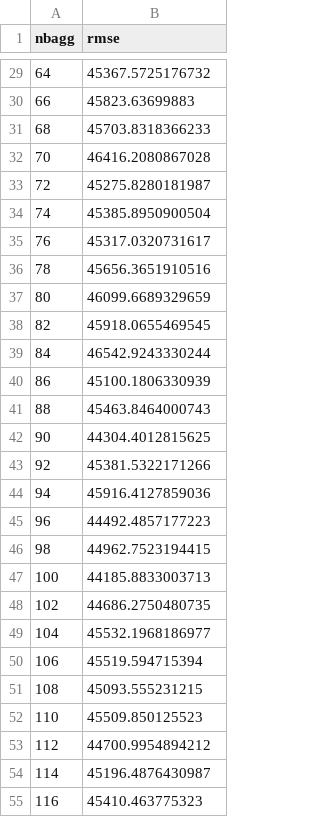
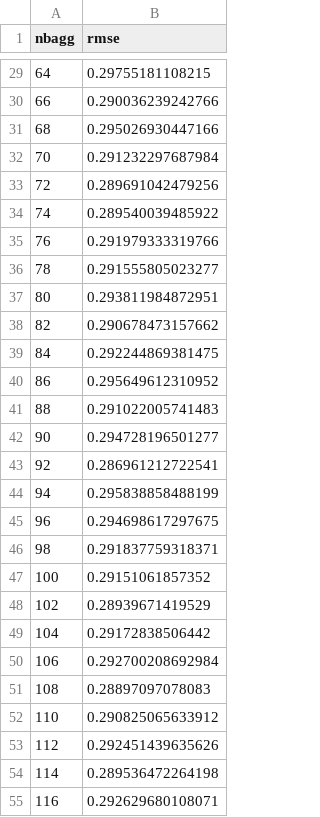
Before and after one commit to anamariaelek/NGSchool22-trees-workshop, a CSV file: data/hypergrid.bagging.EPAS1.csv, drawn as a sheet; only a part is shown, gaps mark what is left out; the diff covers the shown part only.

```diff
--- a/data/hypergrid.bagging.EPAS1.csv
+++ b/data/hypergrid.bagging.EPAS1.csv
@@ -29,27 +29,27 @@ nbagg,rmse
-64,45367.5725176732
-66,45823.63699883
-68,45703.8318366233
-70,46416.2080867028
-72,45275.8280181987
-74,45385.8950900504
-76,45317.0320731617
-78,45656.3651910516
-80,46099.6689329659
-82,45918.0655469545
-84,46542.9243330244
-86,45100.1806330939
-88,45463.8464000743
-90,44304.4012815625
-92,45381.5322171266
-94,45916.4127859036
-96,44492.4857177223
-98,44962.7523194415
-100,44185.8833003713
-102,44686.2750480735
-104,45532.1968186977
-106,45519.594715394
-108,45093.555231215
-110,45509.850125523
-112,44700.9954894212
-114,45196.4876430987
-116,45410.463775323
+64,0.29755181108215
+66,0.290036239242766
+68,0.295026930447166
+70,0.291232297687984
+72,0.289691042479256
+74,0.289540039485922
+76,0.291979333319766
+78,0.291555805023277
+80,0.293811984872951
+82,0.290678473157662
+84,0.292244869381475
+86,0.295649612310952
+88,0.291022005741483
+90,0.294728196501277
+92,0.286961212722541
+94,0.295838858488199
+96,0.294698617297675
+98,0.291837759318371
+100,0.29151061857352
+102,0.28939671419529
+104,0.29172838506442
+106,0.292700208692984
+108,0.28897097078083
+110,0.290825065633912
+112,0.292451439635626
+114,0.289536472264198
+116,0.292629680108071
```
Also changed, not shown: 69 edited cells elsewhere in this file, data/hypergrid.tree.EPAS1.csv, 37 other files.
